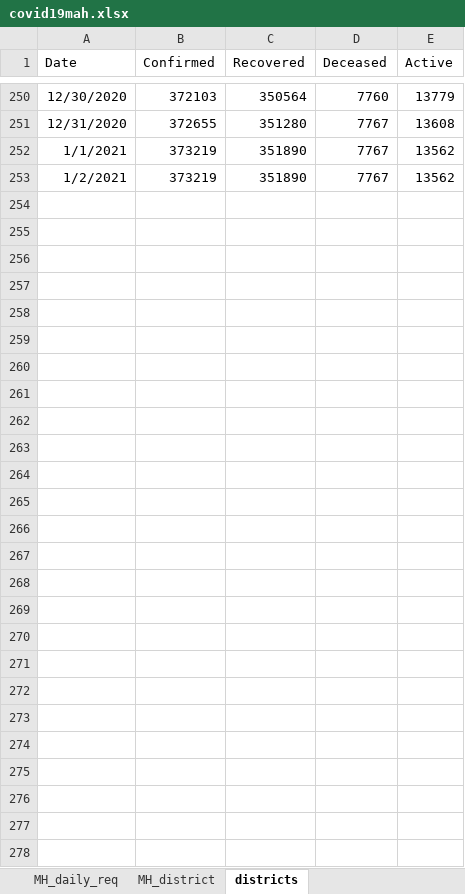
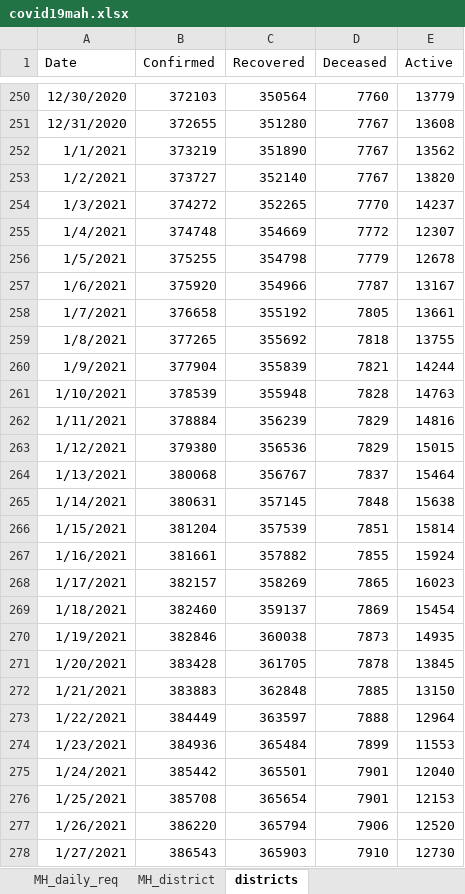
Before and after one commit to Adityaupadhye/Covid19-Mah, an Excel workbook: covid19mah.xlsx, sheet districts, drawn as a sheet; only a part is shown, gaps mark what is left out; values as stored, in another font and other column widths than the file's, no borders; table styles not drawn; the diff names each change by its address in the sheet, - before the commit and + after, or states it on an @@ line.

```diff
--- a/covid19mah.xlsx (sheet districts)
+++ b/covid19mah.xlsx (sheet districts)
-B253 (Confirmed): 373219
+B253 (Confirmed): 373727
-C253 (Recovered): 351890
+C253 (Recovered): 352140
-E253 (Active): 13562
+E253 (Active): 13820
+row 254: 1/3/2021 | 374272 | 352265 | 7770 | 14237
+row 255: 1/4/2021 | 374748 | 354669 | 7772 | 12307
+row 256: 1/5/2021 | 375255 | 354798 | 7779 | 12678
+row 257: 1/6/2021 | 375920 | 354966 | 7787 | 13167
+row 258: 1/7/2021 | 376658 | 355192 | 7805 | 13661
+row 259: 1/8/2021 | 377265 | 355692 | 7818 | 13755
+row 260: 1/9/2021 | 377904 | 355839 | 7821 | 14244
+row 261: 1/10/2021 | 378539 | 355948 | 7828 | 14763
+row 262: 1/11/2021 | 378884 | 356239 | 7829 | 14816
+row 263: 1/12/2021 | 379380 | 356536 | 7829 | 15015
+row 264: 1/13/2021 | 380068 | 356767 | 7837 | 15464
+row 265: 1/14/2021 | 380631 | 357145 | 7848 | 15638
+row 266: 1/15/2021 | 381204 | 357539 | 7851 | 15814
+row 267: 1/16/2021 | 381661 | 357882 | 7855 | 15924
+row 268: 1/17/2021 | 382157 | 358269 | 7865 | 16023
+row 269: 1/18/2021 | 382460 | 359137 | 7869 | 15454
+row 270: 1/19/2021 | 382846 | 360038 | 7873 | 14935
+row 271: 1/20/2021 | 383428 | 361705 | 7878 | 13845
+row 272: 1/21/2021 | 383883 | 362848 | 7885 | 13150
+row 273: 1/22/2021 | 384449 | 363597 | 7888 | 12964
+row 274: 1/23/2021 | 384936 | 365484 | 7899 | 11553
+row 275: 1/24/2021 | 385442 | 365501 | 7901 | 12040
+row 276: 1/25/2021 | 385708 | 365654 | 7901 | 12153
+row 277: 1/26/2021 | 386220 | 365794 | 7906 | 12520
+row 278: 1/27/2021 | 386543 | 365903 | 7910 | 12730
```
Also changed, not shown: sheet MH_daily_req, sheet MH_district.
